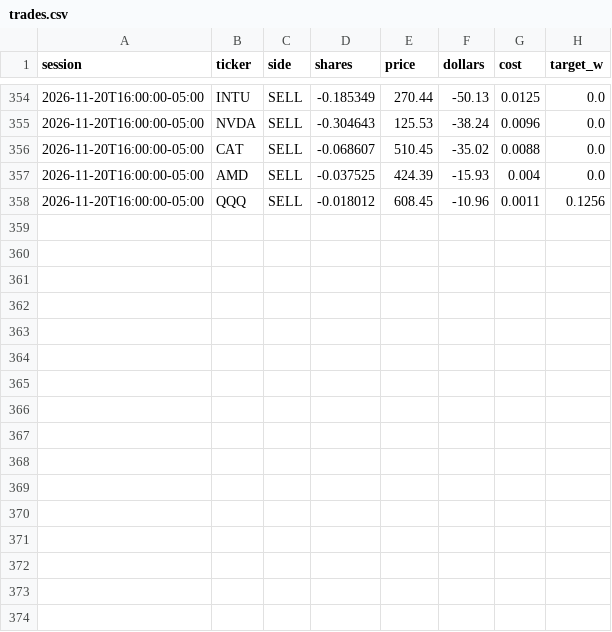
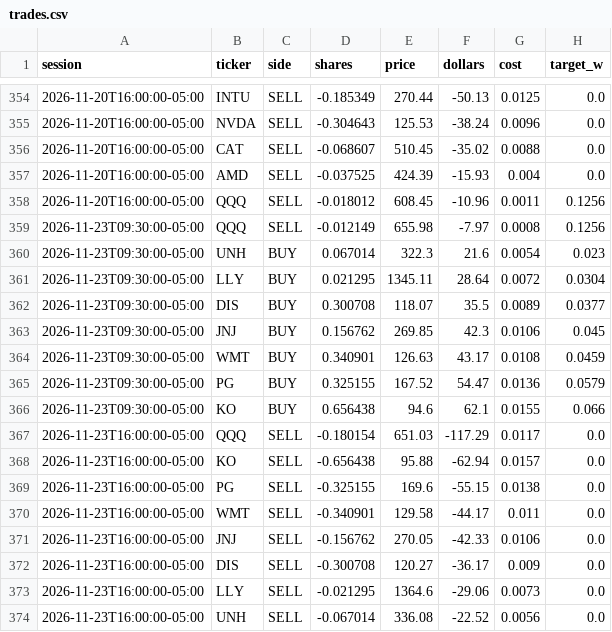
Before and after one commit to CSAyush/quantbot, a CSV file: paper_state/hf/accounts/shadow-alt/trades.csv, drawn as a sheet; only a part is shown, gaps mark what is left out.

Commit message:
paper: 2026-11-24 01:14 UTC

```diff
--- a/paper_state/hf/accounts/shadow-alt/trades.csv
+++ b/paper_state/hf/accounts/shadow-alt/trades.csv
@@ -358 +358,17 @@ session,ticker,side,shares,price,dollars,cost,target_w
 2026-11-20T16:00:00-05:00,QQQ,SELL,-0.018012,608.45,-10.96,0.0011,0.1256
+2026-11-23T09:30:00-05:00,QQQ,SELL,-0.012149,655.98,-7.97,0.0008,0.1256
+2026-11-23T09:30:00-05:00,UNH,BUY,0.067014,322.3,21.6,0.0054,0.023
+2026-11-23T09:30:00-05:00,LLY,BUY,0.021295,1345.11,28.64,0.0072,0.0304
+2026-11-23T09:30:00-05:00,DIS,BUY,0.300708,118.07,35.5,0.0089,0.0377
+2026-11-23T09:30:00-05:00,JNJ,BUY,0.156762,269.85,42.3,0.0106,0.045
+2026-11-23T09:30:00-05:00,WMT,BUY,0.340901,126.63,43.17,0.0108,0.0459
+2026-11-23T09:30:00-05:00,PG,BUY,0.325155,167.52,54.47,0.0136,0.0579
+2026-11-23T09:30:00-05:00,KO,BUY,0.656438,94.6,62.1,0.0155,0.066
+2026-11-23T16:00:00-05:00,QQQ,SELL,-0.180154,651.03,-117.29,0.0117,0.0
+2026-11-23T16:00:00-05:00,KO,SELL,-0.656438,95.88,-62.94,0.0157,0.0
+2026-11-23T16:00:00-05:00,PG,SELL,-0.325155,169.6,-55.15,0.0138,0.0
+2026-11-23T16:00:00-05:00,WMT,SELL,-0.340901,129.58,-44.17,0.011,0.0
+2026-11-23T16:00:00-05:00,JNJ,SELL,-0.156762,270.05,-42.33,0.0106,0.0
+2026-11-23T16:00:00-05:00,DIS,SELL,-0.300708,120.27,-36.17,0.009,0.0
+2026-11-23T16:00:00-05:00,LLY,SELL,-0.021295,1364.6,-29.06,0.0073,0.0
+2026-11-23T16:00:00-05:00,UNH,SELL,-0.067014,336.08,-22.52,0.0056,0.0
```
Also changed, not shown: paper_state/hf/accounts/shadow-alt/history.csv, paper_state/hf/accounts/shadow-growth/trades.csv, 14 other files.
